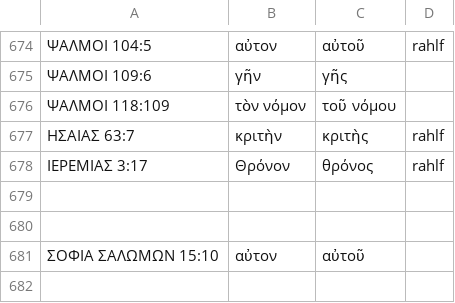
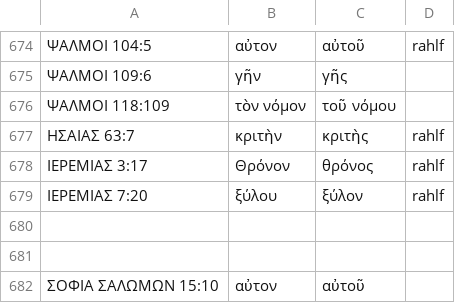
Before and after one commit to jjorloff1/brenton-lxx-error-finder, a TSV file: word_corrections.tsv, drawn as a sheet; only a part is shown, gaps mark what is left out; the diff names each change by its address in the sheet, - before the commit and + after, or states it on an @@ line.

```diff
--- a/word_corrections.tsv
+++ b/word_corrections.tsv
+row 679: ΙΕΡΕΜΙΑΣ 7:20 | ξύλου | ξύλον | rahlf
```
Also changed, not shown: accepted_sequence_variants.tsv, 7 other files.
